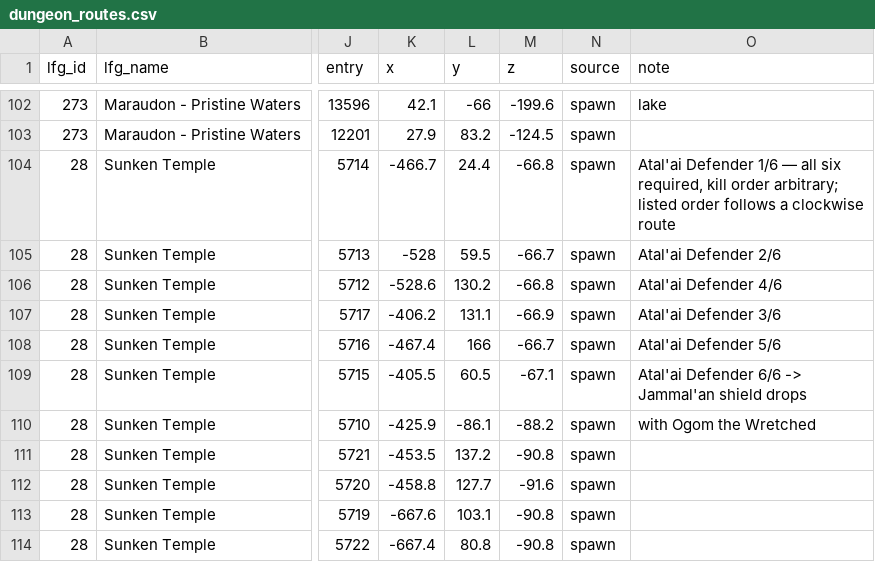
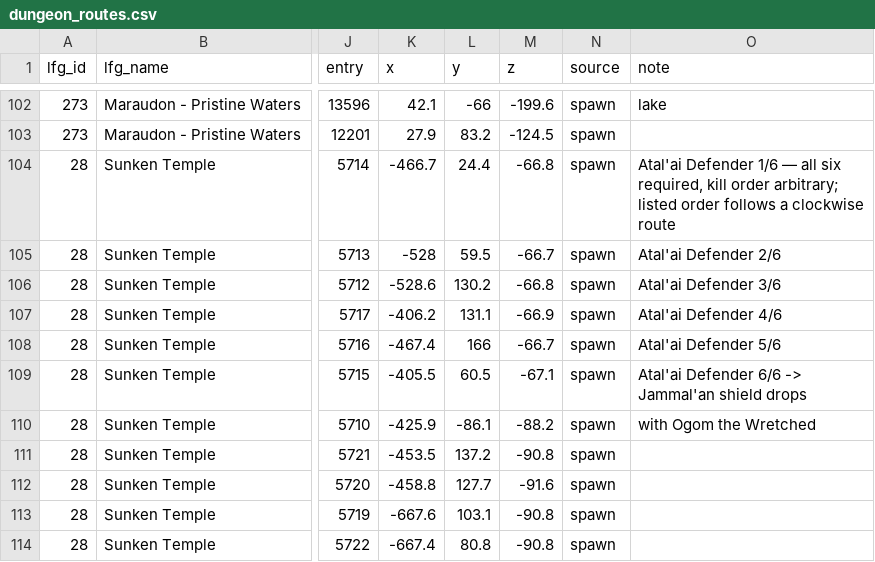
Before and after one commit to Sugyn/mod-playerbots-dungeon-lead, a CSV file: data/dungeon_routes.csv, drawn as a sheet; only a part is shown, gaps mark what is left out; the diff names each change by its address in the sheet, - before the commit and + after, or states it on an @@ line.

```diff
--- a/data/dungeon_routes.csv
+++ b/data/dungeon_routes.csv
-O106 (note): Atal'ai Defender 4/6
+O106 (note): Atal'ai Defender 3/6
-O107 (note): Atal'ai Defender 3/6
+O107 (note): Atal'ai Defender 4/6
```
Also changed, not shown: data/routes.tsv, 13 other files.
